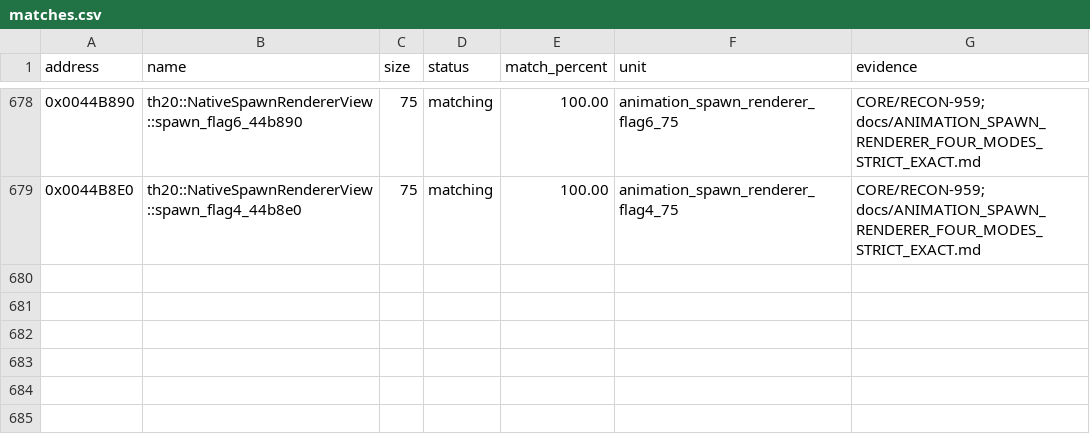
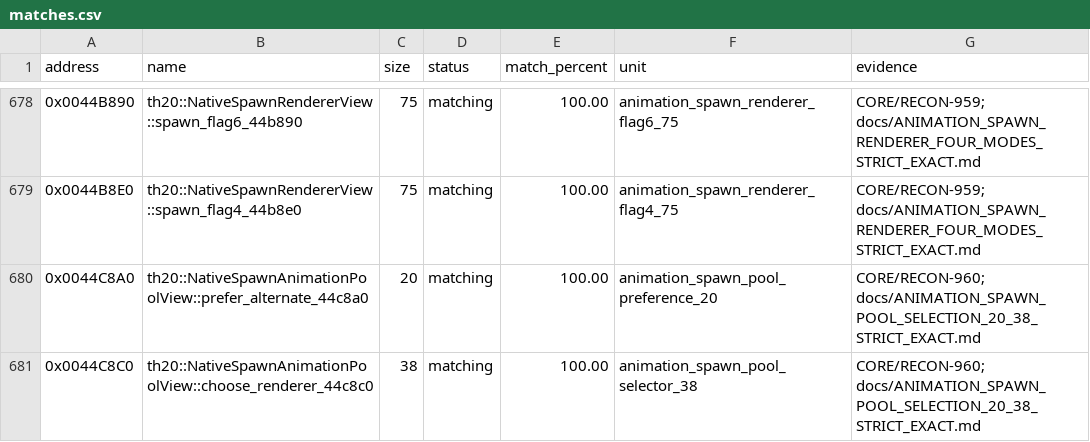
Before and after one commit to N0zoM1z0/th20, a CSV file: config/matches.csv, drawn as a sheet; only a part is shown, gaps mark what is left out.

Commit message:
gpt-web: match RendererPool selection and original 72-byte slot index

```diff
--- a/config/matches.csv
+++ b/config/matches.csv
@@ -679 +679,3 @@ address,name,size,status,match_percent,unit,evidence
 0x0044B8E0,th20::NativeSpawnRendererView::spawn_flag4_44b8e0,75,matching,100.00,animation_spawn_renderer_flag4_75,CORE/RECON-959; docs/ANIMATION_SPAWN_RENDERER_FOUR_MODES_STRICT_EXACT.md
+0x0044C8A0,th20::NativeSpawnAnimationPoolView::prefer_alternate_44c8a0,20,matching,100.00,animation_spawn_pool_preference_20,CORE/RECON-960; docs/ANIMATION_SPAWN_POOL_SELECTION_20_38_STRICT_EXACT.md
+0x0044C8C0,th20::NativeSpawnAnimationPoolView::choose_renderer_44c8c0,38,matching,100.00,animation_spawn_pool_selector_38,CORE/RECON-960; docs/ANIMATION_SPAWN_POOL_SELECTION_20_38_STRICT_EXACT.md
```
Also changed, not shown: config/implemented.csv, config/reccmp-functions.csv, 11 other files.
